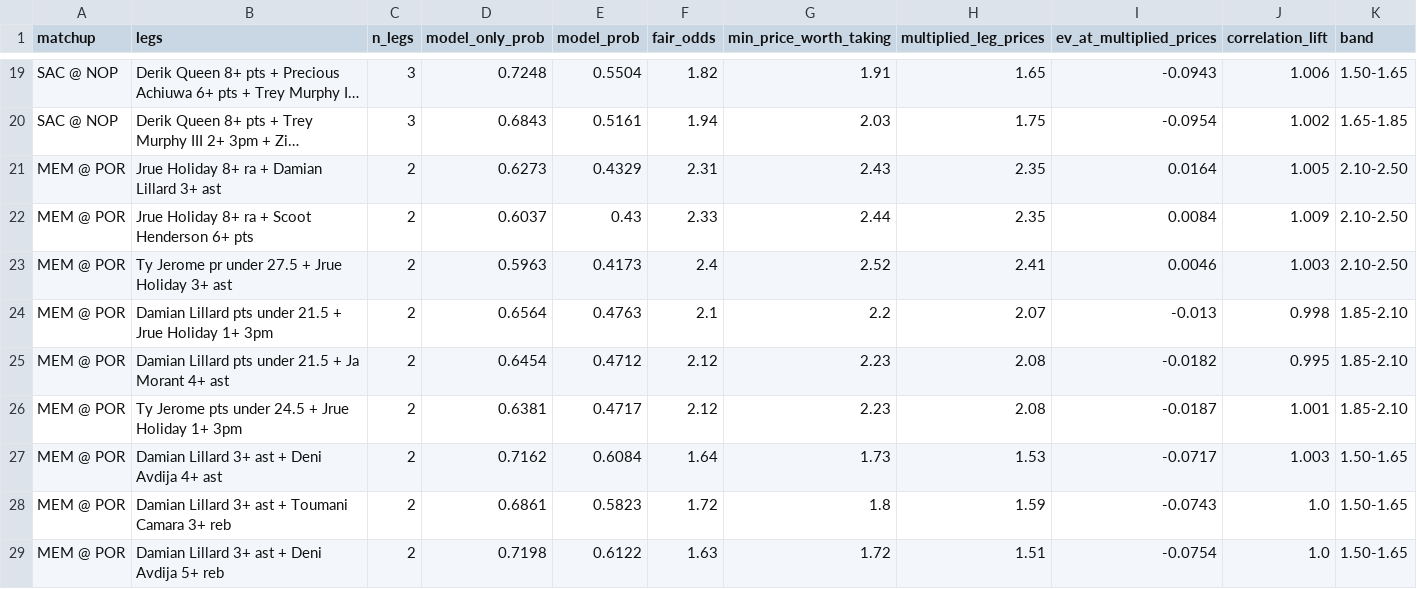
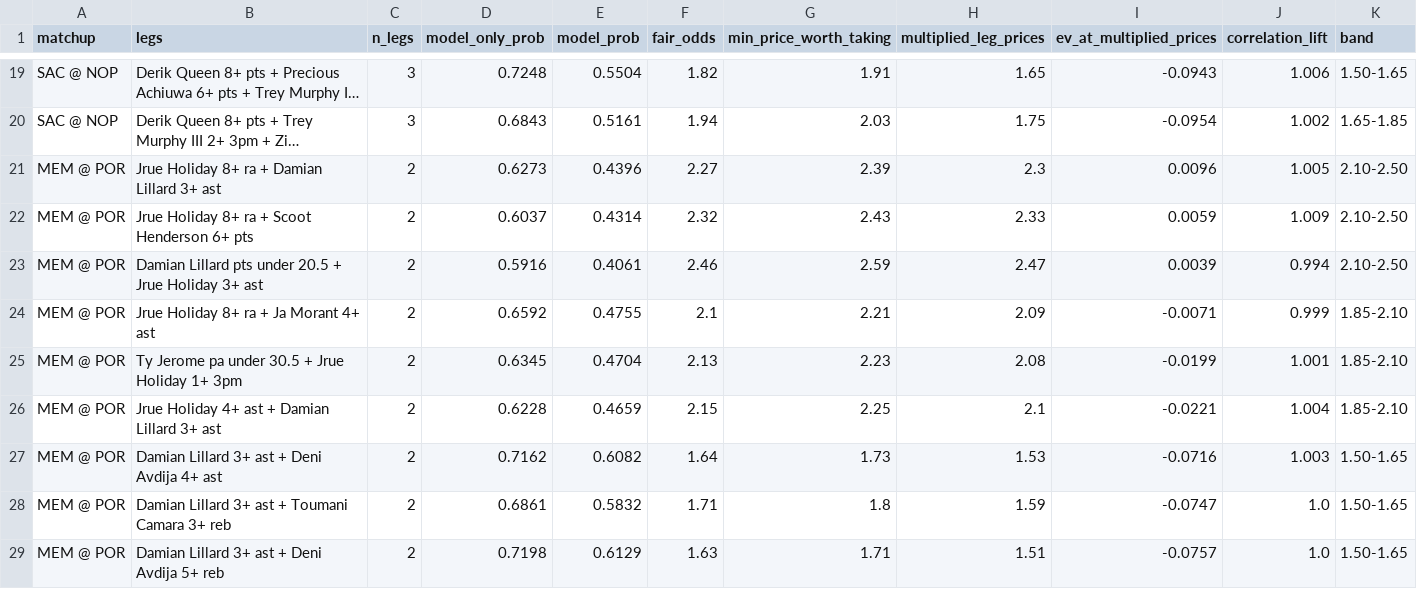
Before and after one commit to shreyaslamba2004-svg/NBA, a CSV file: output/2026-10-29/sgm.csv, drawn as a sheet; only a part is shown, gaps mark what is left out; long unchanged cells end in …; removed rows and columns are numbered as before the commit, all else as after; the diff covers the shown part only; the diff names each change by its address in the sheet, - before the commit and + after, or states it on an @@ line.

```diff
--- a/output/2026-10-29/sgm.csv
+++ b/output/2026-10-29/sgm.csv
-E21 (model_prob): 0.4329
+E21 (model_prob): 0.4396
-F21 (fair_odds): 2.31
+F21 (fair_odds): 2.27
-G21 (min_price_worth_taking): 2.43
+G21 (min_price_worth_taking): 2.39
-H21 (multiplied_leg_prices): 2.35
+H21 (multiplied_leg_prices): 2.3
-I21 (ev_at_multiplied_prices): 0.0164
+I21 (ev_at_multiplied_prices): 0.0096
-E22 (model_prob): 0.43
+E22 (model_prob): 0.4314
-F22 (fair_odds): 2.33
+F22 (fair_odds): 2.32
-G22 (min_price_worth_taking): 2.44
+G22 (min_price_worth_taking): 2.43
-H22 (multiplied_leg_prices): 2.35
+H22 (multiplied_leg_prices): 2.33
-I22 (ev_at_multiplied_prices): 0.0084
+I22 (ev_at_multiplied_prices): 0.0059
-row 23: MEM @ POR | Ty Jerome pr under 27.5 + Jrue Holiday 3+ ast | 2 | 0.5963 | 0.4173 | 2.4 | 2.52 | 2.41 | 0.0046 | 1.003 | 2.10-2.50
-row 24: MEM @ POR | Damian Lillard pts under 21.5 + Jrue Holiday 1+ 3pm | 2 | 0.6564 | 0.4763 | 2.1 | 2.2 | 2.07 | -0.013 | 0.998 | 1.85-2.10
-row 25: MEM @ POR | Damian Lillard pts under 21.5 + Ja Morant 4+ ast | 2 | 0.6454 | 0.4712 | 2.12 | 2.23 | 2.08 | -0.0182 | 0.995 | 1.85-2.10
+row 23: MEM @ POR | Damian Lillard pts under 20.5 + Jrue Holiday 3+ ast | 2 | 0.5916 | 0.4061 | 2.46 | 2.59 | 2.47 | 0.0039 | 0.994 | 2.10-2.50
+row 24: MEM @ POR | Jrue Holiday 8+ ra + Ja Morant 4+ ast | 2 | 0.6592 | 0.4755 | 2.1 | 2.21 | 2.09 | -0.0071 | 0.999 | 1.85-2.10
-B25 (legs): Ty Jerome pts under 24.5 + Jrue…
+B25 (legs): Ty Jerome pa under 30.5 + Jrue…
-D25 (model_only_prob): 0.6381
+D25 (model_only_prob): 0.6345
-E25 (model_prob): 0.4717
+E25 (model_prob): 0.4704
-F25 (fair_odds): 2.12
+F25 (fair_odds): 2.13
-I25 (ev_at_multiplied_prices): -0.0187
+I25 (ev_at_multiplied_prices): -0.0199
+row 26: MEM @ POR | Jrue Holiday 4+ ast + Damian Lillard 3+ ast | 2 | 0.6228 | 0.4659 | 2.15 | 2.25 | 2.1 | -0.0221 | 1.004 | 1.85-2.10
-E27 (model_prob): 0.6084
+E27 (model_prob): 0.6082
-I27 (ev_at_multiplied_prices): -0.0717
+I27 (ev_at_multiplied_prices): -0.0716
-E28 (model_prob): 0.5823
+E28 (model_prob): 0.5832
-F28 (fair_odds): 1.72
+F28 (fair_odds): 1.71
-I28 (ev_at_multiplied_prices): -0.0743
+I28 (ev_at_multiplied_prices): -0.0747
-E29 (model_prob): 0.6122
+E29 (model_prob): 0.6129
-G29 (min_price_worth_taking): 1.72
+G29 (min_price_worth_taking): 1.71
-I29 (ev_at_multiplied_prices): -0.0754
+I29 (ev_at_multiplied_prices): -0.0757
```
Also changed, not shown: 1 added row, 1 removed row and 9 edited cells elsewhere in this file, logs/market/game_lines.csv, output/2026-10-29/edges.csv, 5 other files.
